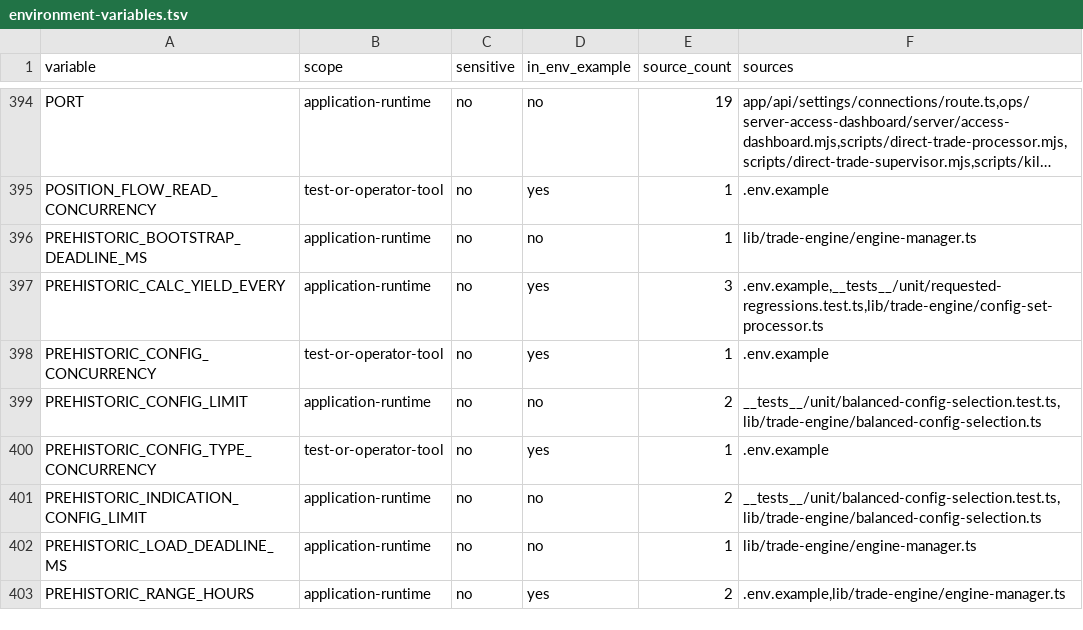
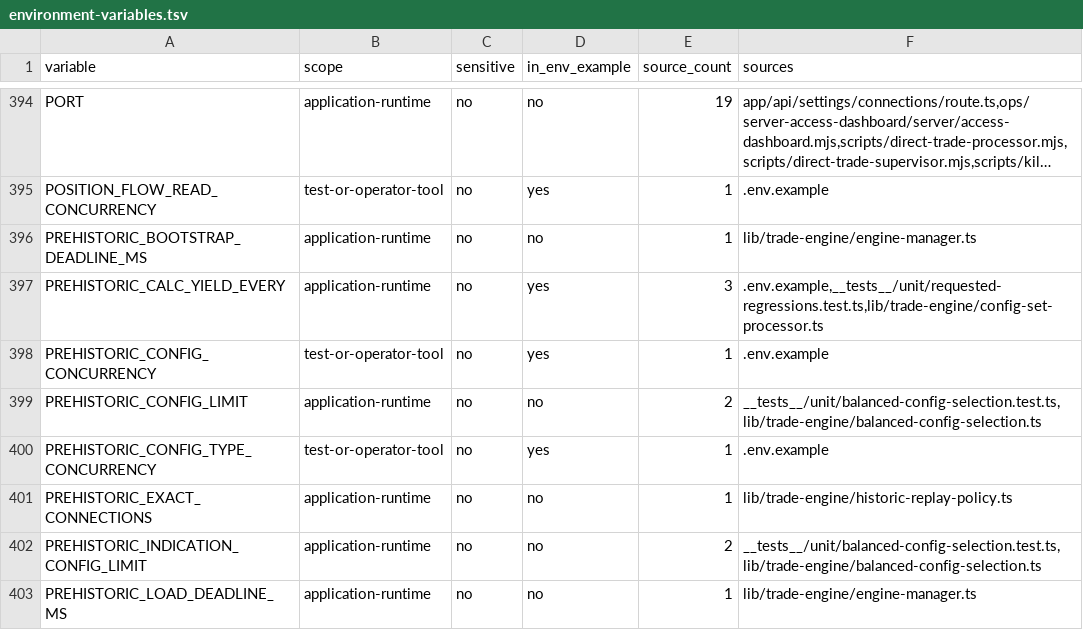
Before and after one commit to mxssnx-creator/CTS-K-N, a TSV file: docs/recreation/manifests/environment-variables.tsv, drawn as a sheet; only a part is shown, gaps mark what is left out; the shorter side is filled out with more unchanged rows; long unchanged cells end in …; the diff names each change by its address in the sheet, - before the commit and + after, or states it on an @@ line.

```diff
--- a/docs/recreation/manifests/environment-variables.tsv
+++ b/docs/recreation/manifests/environment-variables.tsv
+row 401: PREHISTORIC_EXACT_CONNECTIONS | application-runtime | no | no | 1 | lib/trade-engine/historic-replay-policy.ts
```
Also changed, not shown: docs/recreation/manifests/project-files.tsv, docs/recreation/manifests/tests-and-verifiers.tsv, 8 other files.
